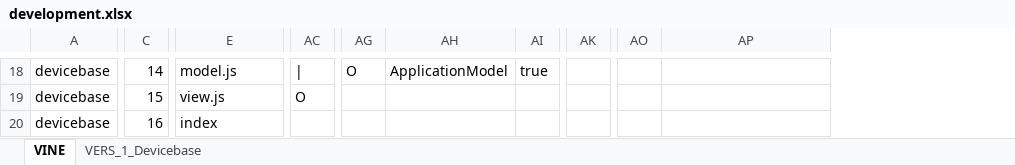
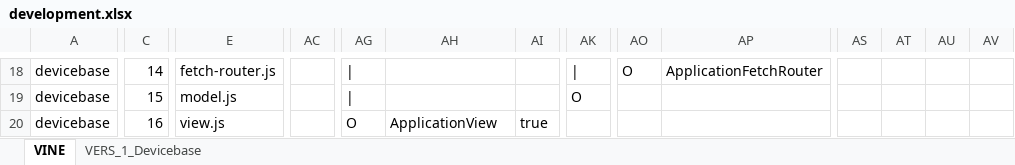
Before and after one commit to thomaspatrickwelborn/Digital-Flux-Capacitor, an Excel workbook: demonstrament/projects/001/development.xlsx, sheet VINE, drawn as a sheet; only a part is shown, gaps mark what is left out; values as stored, in another font and other column widths than the file's, no cell formats; the diff covers the shown part only; the diff names each change by its address in the sheet, - before the commit and + after, or states it on an @@ line.

```diff
--- a/demonstrament/projects/001/development.xlsx (sheet VINE)
+++ b/demonstrament/projects/001/development.xlsx (sheet VINE)
+column AS, empty
+column AT, empty
+column AU, empty
+column AV, empty
-E18: model.js
+E18: fetch-router.js
-AC18: |
+AC18: (empty)
-AG18: O
+AG18: |
-AH18: ApplicationModel
+AH18: (empty)
-AI18: true
+AI18: (empty)
-AK18: (empty)
+AK18: |
-AO18: (empty)
+AO18: O
-AP18: (empty)
+AP18: ApplicationFetchRouter
-E19: view.js
+E19: model.js
-AC19: O
+AC19: (empty)
-AG19: (empty)
+AG19: |
-AK19: (empty)
+AK19: O
-E20: index
+E20: view.js
-AG20: (empty)
+AG20: O
-AH20: (empty)
+AH20: ApplicationView
-AI20: (empty)
+AI20: true
```
Also changed, not shown: 3 removed rows, 133 edited cells and merged cells elsewhere in this sheet, sheet VERS_1_Devicebase, cell formats, formulas that keep their value, hidden cells, 9 other files.
